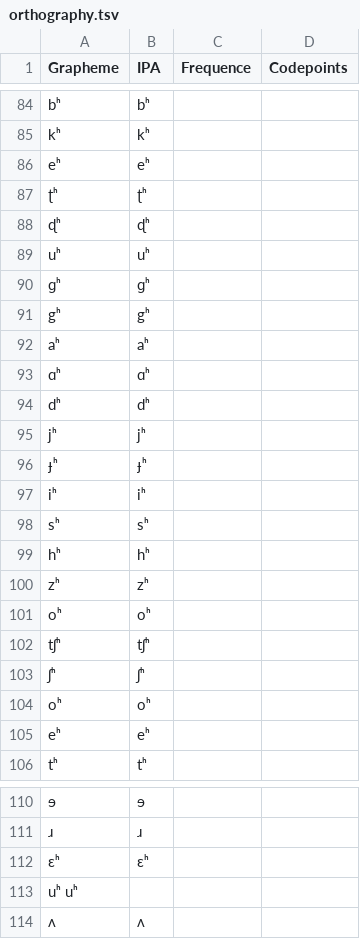
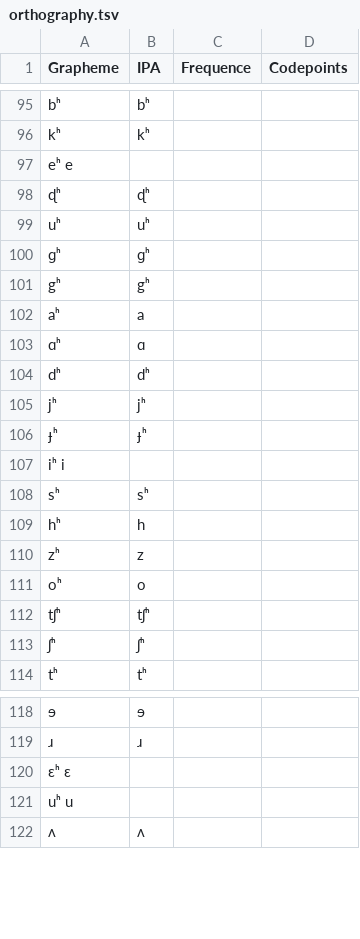
Before and after one commit to numeralbank/sand, a TSV file: etc/orthography.tsv, drawn as a sheet; only a part is shown, gaps mark what is left out; removed rows and columns are numbered as before the commit, all else as after; the diff covers the shown part only; the diff names each change by its address in the sheet, - before the commit and + after, or states it on an @@ line.

Commit message:
Update orthography.tsv

```diff
--- a/etc/orthography.tsv
+++ b/etc/orthography.tsv
-row 86: eʰ | eʰ
-row 87: ʈʰ | ʈʰ
+row 97: eʰ e
-B102 (IPA): aʰ
+B102 (IPA): a
-B103 (IPA): ɑʰ
+B103 (IPA): ɑ
-row 97: iʰ | iʰ
+row 107: iʰ i
-B109 (IPA): hʰ
+B109 (IPA): h
-B110 (IPA): zʰ
+B110 (IPA): z
-B111 (IPA): oʰ
+B111 (IPA): o
-row 104: oʰ | oʰ
-row 105: eʰ | eʰ
-row 112: ɛʰ | ɛʰ
-A120 (Grapheme): uʰ uʰ
+A120 (Grapheme): ɛʰ ɛ
+row 121: uʰ u
```
Also changed, not shown: 11 added rows and 3 edited cells elsewhere in this file.
